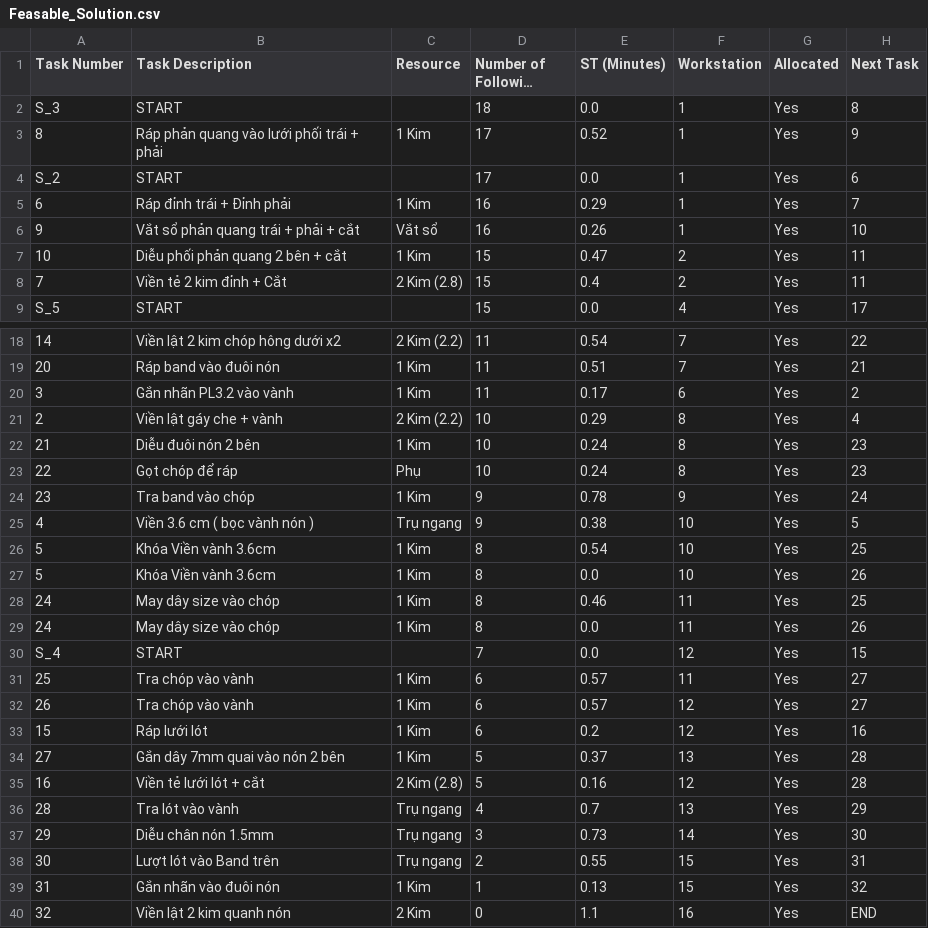
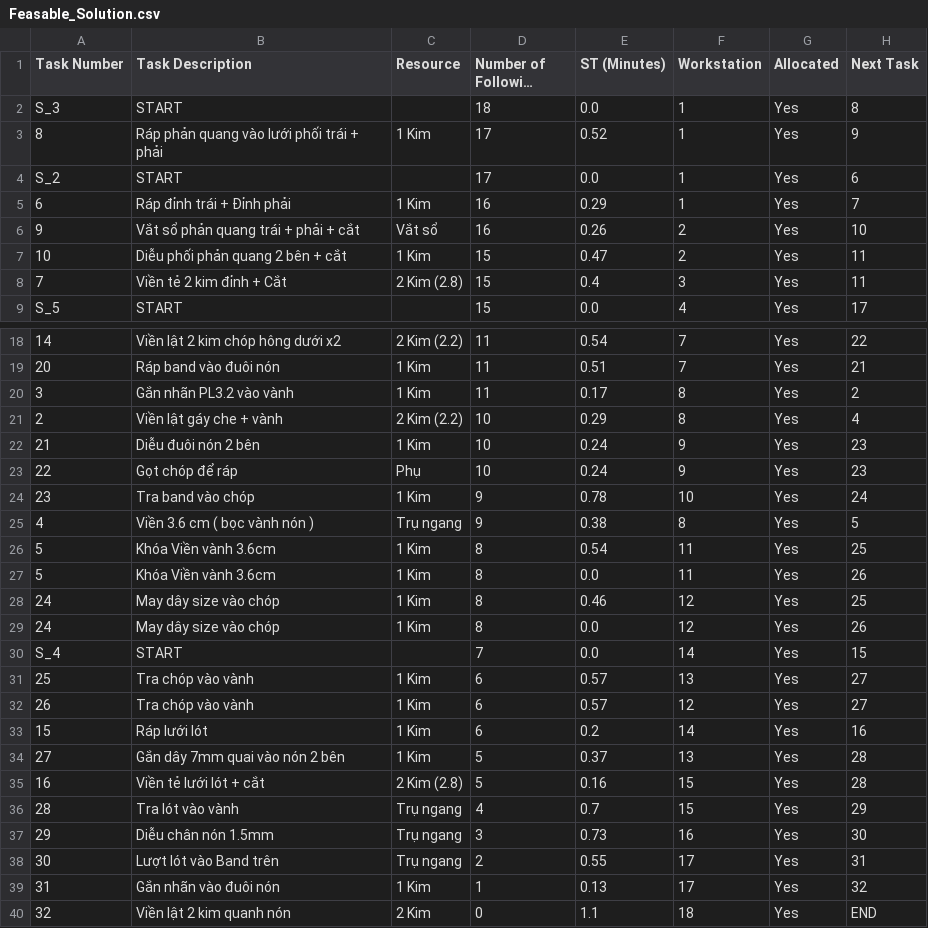
Before and after one commit to Thang1703hrsh/sttd, a CSV file: Feasable_Solution.csv, drawn as a sheet; only a part is shown, gaps mark what is left out; long unchanged cells end in …; the diff names each change by its address in the sheet, - before the commit and + after, or states it on an @@ line.

```diff
--- a/Feasable_Solution.csv
+++ b/Feasable_Solution.csv
-F6 (Workstation): 1
+F6 (Workstation): 2
-F8 (Workstation): 2
+F8 (Workstation): 3
-F20 (Workstation): 6
+F20 (Workstation): 8
-F22:F23 (Workstation): 8
+F22:F23 (Workstation): 9
-F24 (Workstation): 9
+F24 (Workstation): 10
-F25 (Workstation): 10
+F25 (Workstation): 8
-F26:F27 (Workstation): 10
+F26:F27 (Workstation): 11
-F28:F29 (Workstation): 11
+F28:F29 (Workstation): 12
-F30 (Workstation): 12
+F30 (Workstation): 14
-F31 (Workstation): 11
+F31 (Workstation): 13
-F33 (Workstation): 12
+F33 (Workstation): 14
-F35 (Workstation): 12
+F35 (Workstation): 15
-F36 (Workstation): 13
+F36 (Workstation): 15
-F37 (Workstation): 14
+F37 (Workstation): 16
-F38:F39 (Workstation): 15
+F38:F39 (Workstation): 17
-F40 (Workstation): 16
+F40 (Workstation): 18
```
Also changed, not shown: 1 other file.
